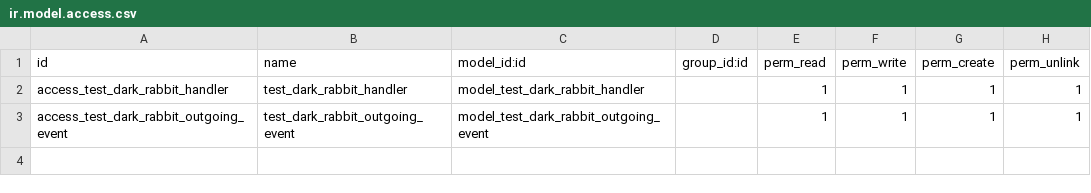
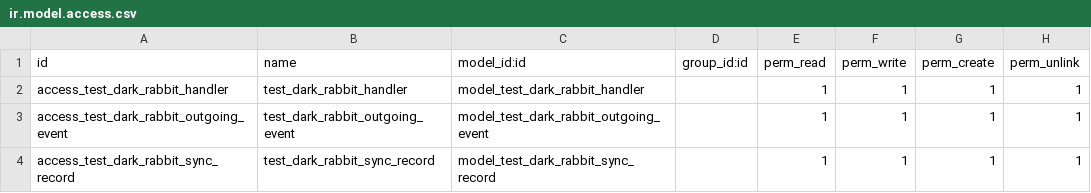
Before and after one commit to katyukha/DarkRabbit, a CSV file: test_dark_rabbit/security/ir.model.access.csv, drawn as a sheet.

Commit message:
Experimental sync

```diff
--- a/test_dark_rabbit/security/ir.model.access.csv
+++ b/test_dark_rabbit/security/ir.model.access.csv
@@ -3 +3,2 @@ access_test_dark_rabbit_handler,test_dark_rabbit_handler,model_test_dark_rabbit_
 access_test_dark_rabbit_outgoing_event,test_dark_rabbit_outgoing_event,model_test_dark_rabbit_outgoing_event,,1,1,1,1
+access_test_dark_rabbit_sync_record,test_dark_rabbit_sync_record,model_test_dark_rabbit_sync_record,,1,1,1,1
```
Also changed, not shown: 11 other files.
